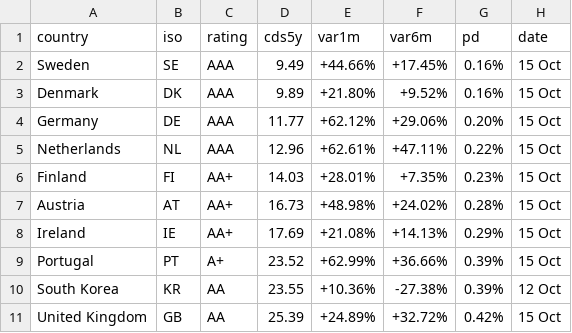
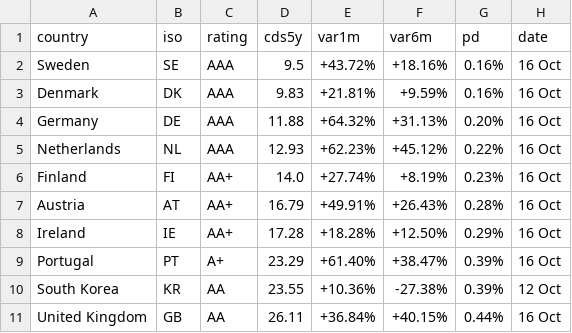
Before and after one commit to rafargb-tech/cds-panel, a CSV file: sovereign_cds.csv, drawn as a sheet; only a part is shown; the diff covers the shown part only.

```diff
--- a/sovereign_cds.csv
+++ b/sovereign_cds.csv
@@ -1,11 +1,11 @@
 country,iso,rating,cds5y,var1m,var6m,pd,date
-Sweden,SE,AAA,9.49,+44.66%,+17.45%,0.16%,15 Oct
-Denmark,DK,AAA,9.89,+21.80%,+9.52%,0.16%,15 Oct
-Germany,DE,AAA,11.77,+62.12%,+29.06%,0.20%,15 Oct
-Netherlands,NL,AAA,12.96,+62.61%,+47.11%,0.22%,15 Oct
-Finland,FI,AA+,14.03,+28.01%,+7.35%,0.23%,15 Oct
-Austria,AT,AA+,16.73,+48.98%,+24.02%,0.28%,15 Oct
-Ireland,IE,AA+,17.69,+21.08%,+14.13%,0.29%,15 Oct
-Portugal,PT,A+,23.52,+62.99%,+36.66%,0.39%,15 Oct
+Sweden,SE,AAA,9.5,+43.72%,+18.16%,0.16%,16 Oct
+Denmark,DK,AAA,9.83,+21.81%,+9.59%,0.16%,16 Oct
+Germany,DE,AAA,11.88,+64.32%,+31.13%,0.20%,16 Oct
+Netherlands,NL,AAA,12.93,+62.23%,+45.12%,0.22%,16 Oct
+Finland,FI,AA+,14.0,+27.74%,+8.19%,0.23%,16 Oct
+Austria,AT,AA+,16.79,+49.91%,+26.43%,0.28%,16 Oct
+Ireland,IE,AA+,17.28,+18.28%,+12.50%,0.29%,16 Oct
+Portugal,PT,A+,23.29,+61.40%,+38.47%,0.39%,16 Oct
 South Korea,KR,AA,23.55,+10.36%,-27.38%,0.39%,12 Oct
-United Kingdom,GB,AA,25.39,+24.89%,+32.72%,0.42%,15 Oct
+United Kingdom,GB,AA,26.11,+36.84%,+40.15%,0.44%,16 Oct
```
Also changed, not shown: 2 removed rows and 50 edited cells elsewhere in this file, 2 other files.
